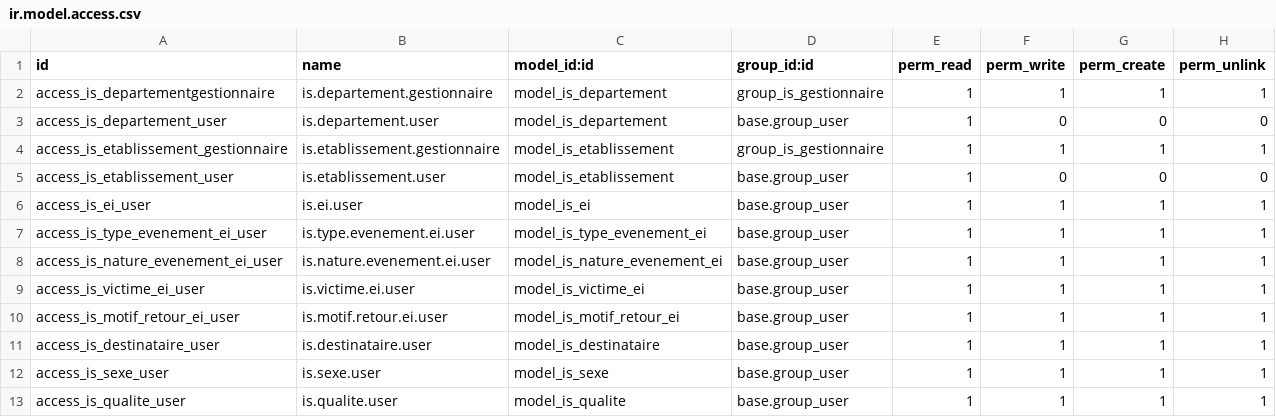
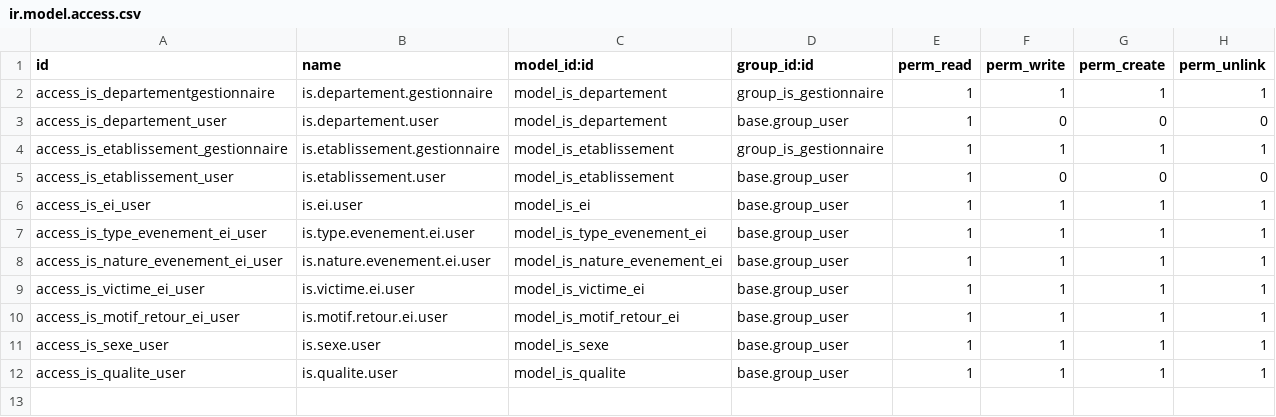
Before and after one commit to tonygalmiche/is_eig12, a CSV file: security/ir.model.access.csv, drawn as a sheet.

Commit message:
Remove unuseful security.

```diff
--- a/security/ir.model.access.csv
+++ b/security/ir.model.access.csv
@@ -10,3 +10,2 @@ access_is_victime_ei_user,is.victime.ei.user,model_is_victime_ei,base.group_user
 access_is_motif_retour_ei_user,is.motif.retour.ei.user,model_is_motif_retour_ei,base.group_user,1,1,1,1
-access_is_destinataire_user,is.destinataire.user,model_is_destinataire,base.group_user,1,1,1,1
 access_is_sexe_user,is.sexe.user,model_is_sexe,base.group_user,1,1,1,1
```
